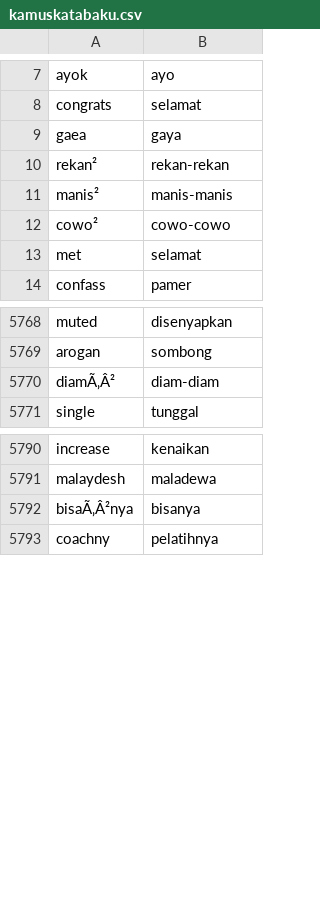
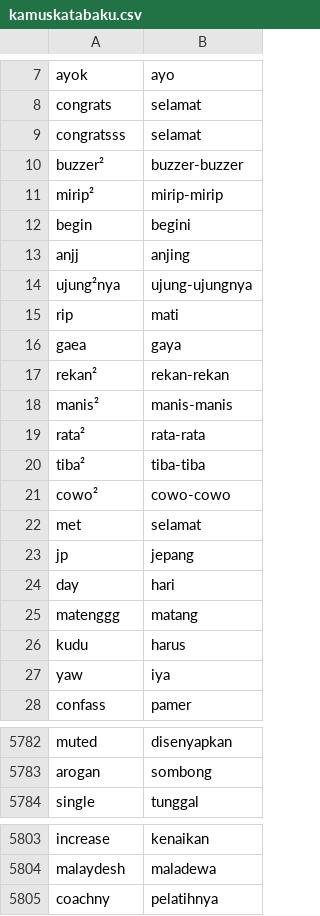
Before and after one commit to go0se05/PI, a CSV file: kamuskatabaku.csv, drawn as a sheet; only a part is shown, gaps mark what is left out; the diff covers the shown part only.

Commit message:
Update kamuskatabaku.csv

```diff
--- a/kamuskatabaku.csv
+++ b/kamuskatabaku.csv
@@ -8,2 +8,9 @@ ayok,ayo
 congrats,selamat
+congratsss,selamat
+buzzer²,buzzer-buzzer
+mirip²,mirip-mirip
+begin,begini
+anjj,anjing
+ujung²nya,ujung-ujungnya
+rip,mati
 gaea,gaya
@@ -11,4 +18,11 @@ rekan²,rekan-rekan
 manis²,manis-manis
+rata²,rata-rata
+tiba²,tiba-tiba
 cowo²,cowo-cowo
 met,selamat
+jp,jepang
+day,hari
+matenggg,matang
+kudu,harus
+yaw,iya
 confass,pamer
@@ -5769,3 +5783,2 @@ muted,disenyapkan
 arogan,sombong
-diamÃ‚Â²,diam-diam
 single,tunggal
@@ -5791,3 +5804,2 @@ increase,kenaikan
 malaydesh,maladewa
-bisaÃ‚Â²nya,bisanya
 coachny,pelatihnya
```
Also changed, not shown: 2 removed rows elsewhere in this file.
